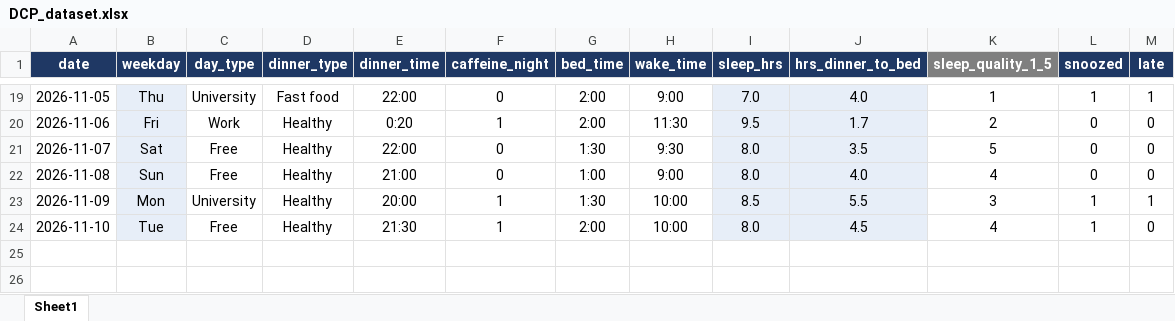
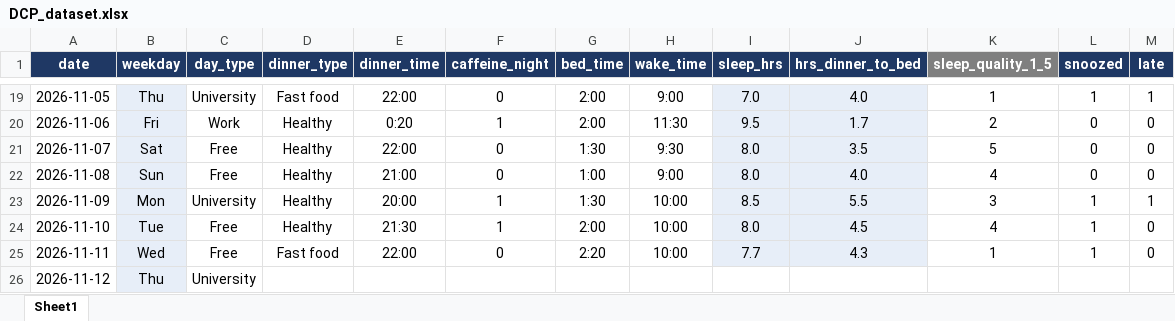
Before and after one commit to Marcelaspoli/DCP_Project, an Excel workbook: DCP_dataset.xlsx, sheet Sheet1, drawn as a sheet; only a part is shown, gaps mark what is left out; values as stored, in another font and other column widths than the file's, no borders; the diff names each change by its address in the sheet, - before the commit and + after, or states it on an @@ line.

```diff
--- a/DCP_dataset.xlsx (sheet Sheet1)
+++ b/DCP_dataset.xlsx (sheet Sheet1)
+row 25: 2026-11-11 | Wed | Free | Fast food | 22:00 | 0 | 2:20 | 10:00 | 7.7 | 4.3 | 1 | 1 | 0
+row 26: 2026-11-12 | Thu | University
```
Also changed, not shown: 1 other file.
